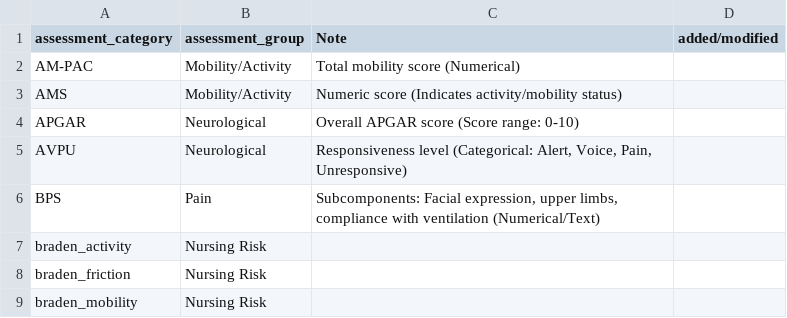
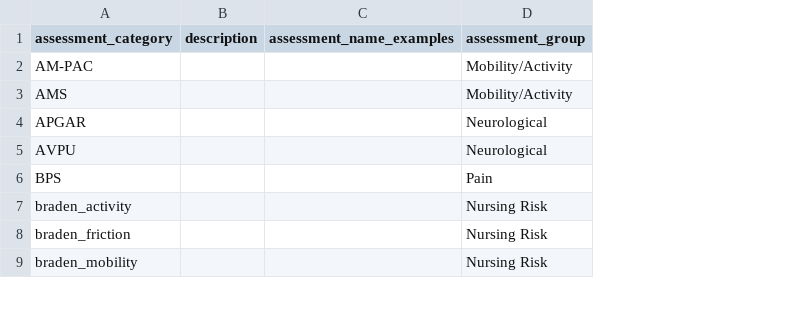
Before and after one commit to Common-Longitudinal-ICU-data-Format/CLIF, a CSV file: mCIDE/patient_assessments/clif_patient_assessment_categories.csv, drawn as a sheet; only a part is shown; removed rows and columns are numbered as before the commit, all else as after; the diff names each change by its address in the sheet, - before the commit and + after, or states it on an @@ line.

```diff
--- a/mCIDE/patient_assessments/clif_patient_assessment_categories.csv
+++ b/mCIDE/patient_assessments/clif_patient_assessment_categories.csv
+column B (description), empty
+column C (assessment_name_examples), empty
-column C (Note), rows 2-6: Total mobility score (Numerical) | Numeric score (Indicates activity/mobility status) | Overall APGAR score (Score range: 0-10) | Responsiveness level (Categorical: Alert, Voice, Pain, Unresponsive) | Subcomponents: Facial expression, upper limbs, compliance with ventilation (Numerical/Text)
-column D (added/modified), empty
```
Also changed, not shown: mCIDE/labs/clif_lab_categories.csv, mCIDE/labs/clif_labs_order_categories.csv, 24 other files.
